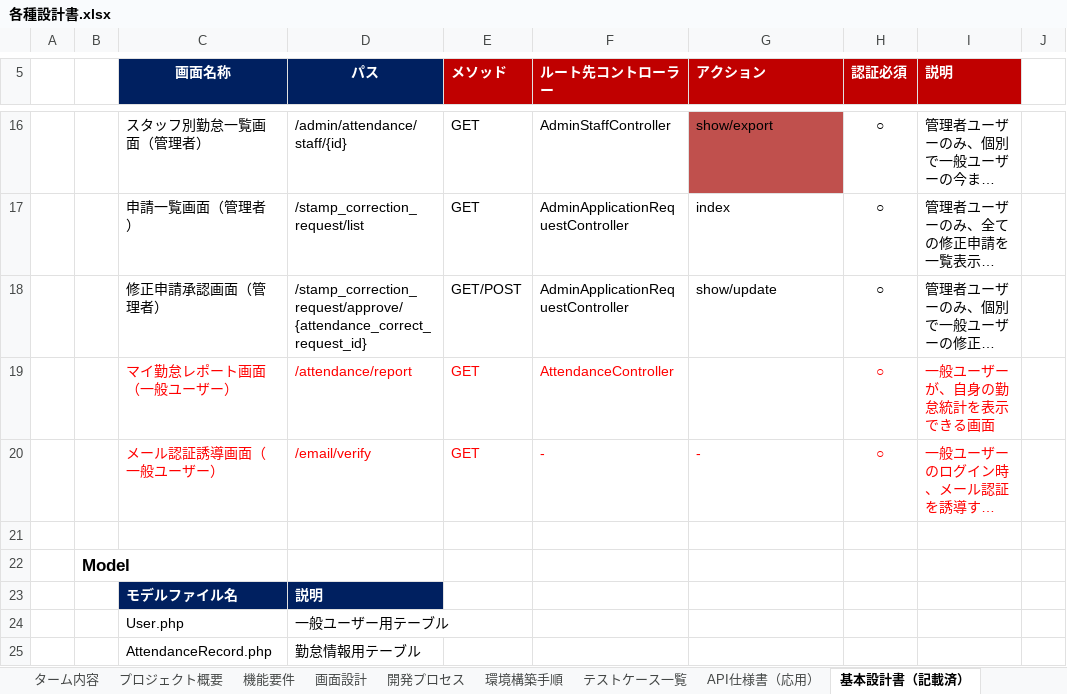
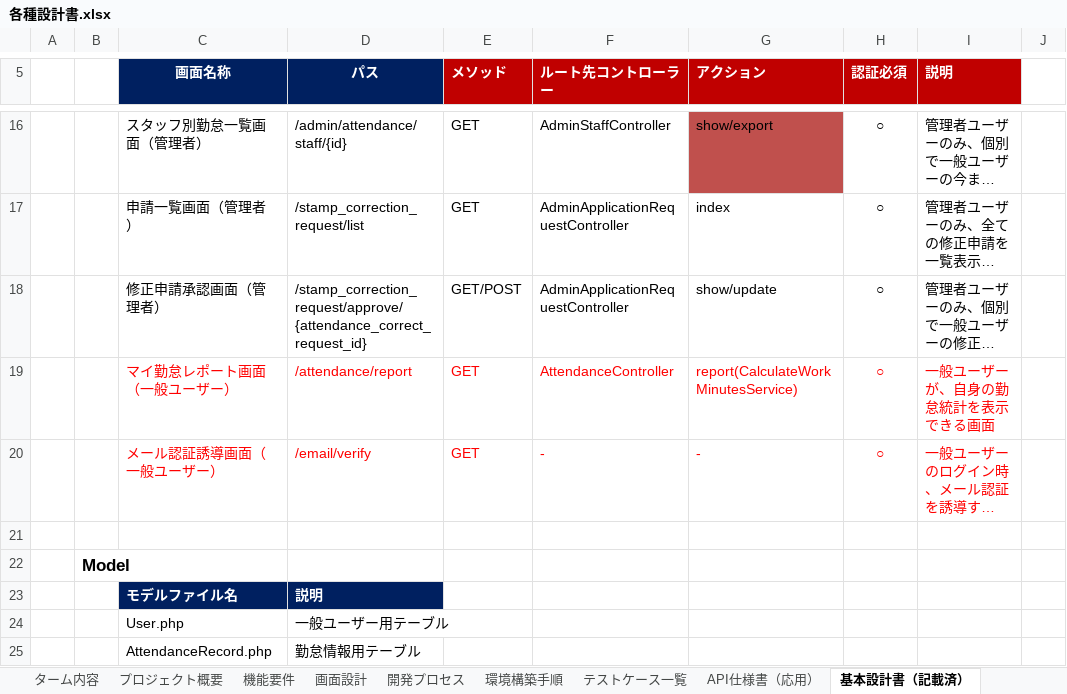
Before and after one commit to yuto-oshima18/attendance-app, an Excel workbook: docs/各種設計書.xlsx, sheet 基本設計書（記載済）, drawn as a sheet; only a part is shown, gaps mark what is left out; long unchanged cells end in …; values as stored, in another font and other column widths than the file's, no borders; the diff names each change by its address in the sheet, - before the commit and + after, or states it on an @@ line.

```diff
--- a/docs/各種設計書.xlsx (sheet 基本設計書（記載済）)
+++ b/docs/各種設計書.xlsx (sheet 基本設計書（記載済）)
-G19 (アクション): (empty)
+G19 (アクション): report(CalculateWorkMinutesService)
```
Also changed, not shown: 9 other files.
